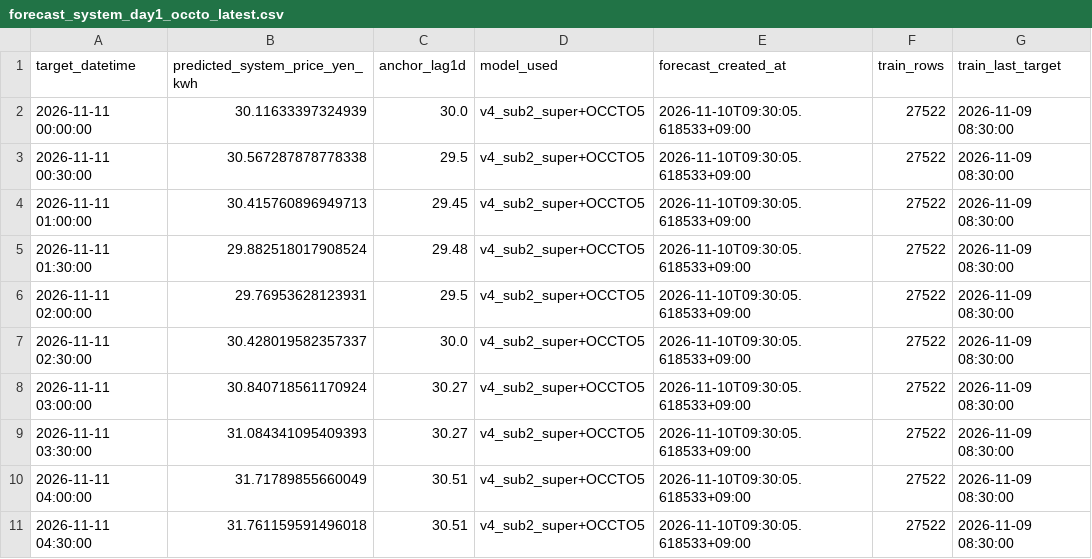
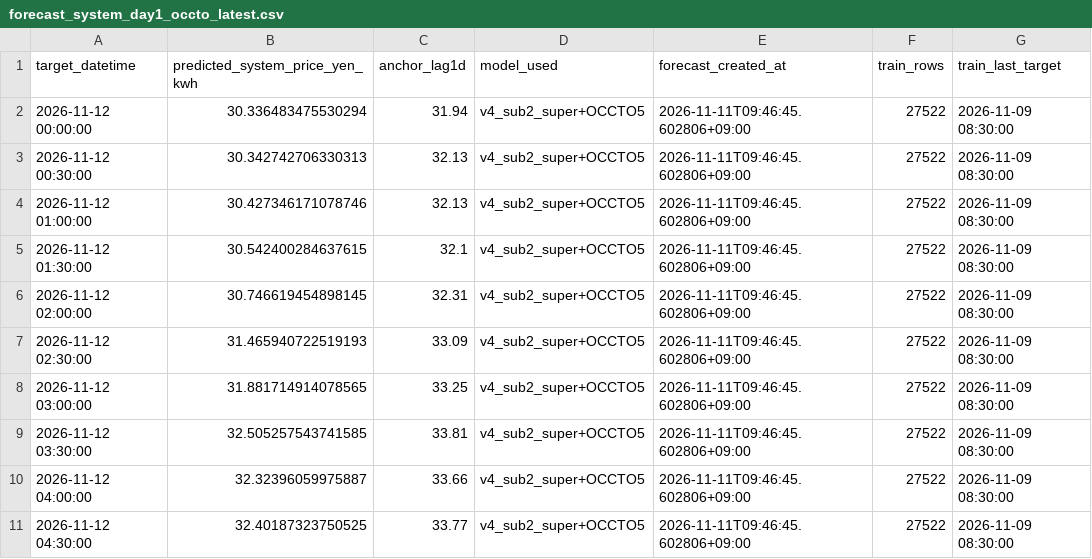
Before and after one commit to koichinn/areaprice2-forecast, a CSV file: 予測/forecast_system_day1_occto_latest.csv, drawn as a sheet; only a part is shown; the diff covers the shown part only.

```diff
--- a/予測/forecast_system_day1_occto_latest.csv
+++ b/予測/forecast_system_day1_occto_latest.csv
@@ -1,11 +1,11 @@
 target_datetime,predicted_system_price_yen_kwh,anchor_lag1d,model_used,forecast_created_at,train_rows,train_last_target
-2026-11-11 00:00:00,30.11633397324939,30.0,v4_sub2_super+OCCTO5,2026-11-10T09:30:05.618533+09:00,27522,2026-11-09 08:30:00
-2026-11-11 00:30:00,30.567287878778338,29.5,v4_sub2_super+OCCTO5,2026-11-10T09:30:05.618533+09:00,27522,2026-11-09 08:30:00
-2026-11-11 01:00:00,30.415760896949713,29.45,v4_sub2_super+OCCTO5,2026-11-10T09:30:05.618533+09:00,27522,2026-11-09 08:30:00
-2026-11-11 01:30:00,29.882518017908524,29.48,v4_sub2_super+OCCTO5,2026-11-10T09:30:05.618533+09:00,27522,2026-11-09 08:30:00
-2026-11-11 02:00:00,29.76953628123931,29.5,v4_sub2_super+OCCTO5,2026-11-10T09:30:05.618533+09:00,27522,2026-11-09 08:30:00
-2026-11-11 02:30:00,30.428019582357337,30.0,v4_sub2_super+OCCTO5,2026-11-10T09:30:05.618533+09:00,27522,2026-11-09 08:30:00
-2026-11-11 03:00:00,30.840718561170924,30.27,v4_sub2_super+OCCTO5,2026-11-10T09:30:05.618533+09:00,27522,2026-11-09 08:30:00
-2026-11-11 03:30:00,31.084341095409393,30.27,v4_sub2_super+OCCTO5,2026-11-10T09:30:05.618533+09:00,27522,2026-11-09 08:30:00
-2026-11-11 04:00:00,31.71789855660049,30.51,v4_sub2_super+OCCTO5,2026-11-10T09:30:05.618533+09:00,27522,2026-11-09 08:30:00
-2026-11-11 04:30:00,31.761159591496018,30.51,v4_sub2_super+OCCTO5,2026-11-10T09:30:05.618533+09:00,27522,2026-11-09 08:30:00
+2026-11-12 00:00:00,30.336483475530294,31.94,v4_sub2_super+OCCTO5,2026-11-11T09:46:45.602806+09:00,27522,2026-11-09 08:30:00
+2026-11-12 00:30:00,30.342742706330313,32.13,v4_sub2_super+OCCTO5,2026-11-11T09:46:45.602806+09:00,27522,2026-11-09 08:30:00
+2026-11-12 01:00:00,30.427346171078746,32.13,v4_sub2_super+OCCTO5,2026-11-11T09:46:45.602806+09:00,27522,2026-11-09 08:30:00
+2026-11-12 01:30:00,30.542400284637615,32.1,v4_sub2_super+OCCTO5,2026-11-11T09:46:45.602806+09:00,27522,2026-11-09 08:30:00
+2026-11-12 02:00:00,30.746619454898145,32.31,v4_sub2_super+OCCTO5,2026-11-11T09:46:45.602806+09:00,27522,2026-11-09 08:30:00
+2026-11-12 02:30:00,31.465940722519193,33.09,v4_sub2_super+OCCTO5,2026-11-11T09:46:45.602806+09:00,27522,2026-11-09 08:30:00
+2026-11-12 03:00:00,31.881714914078565,33.25,v4_sub2_super+OCCTO5,2026-11-11T09:46:45.602806+09:00,27522,2026-11-09 08:30:00
+2026-11-12 03:30:00,32.505257543741585,33.81,v4_sub2_super+OCCTO5,2026-11-11T09:46:45.602806+09:00,27522,2026-11-09 08:30:00
+2026-11-12 04:00:00,32.32396059975887,33.66,v4_sub2_super+OCCTO5,2026-11-11T09:46:45.602806+09:00,27522,2026-11-09 08:30:00
+2026-11-12 04:30:00,32.40187323750525,33.77,v4_sub2_super+OCCTO5,2026-11-11T09:46:45.602806+09:00,27522,2026-11-09 08:30:00
```
Also changed, not shown: 152 edited cells elsewhere in this file, 5 other files.
